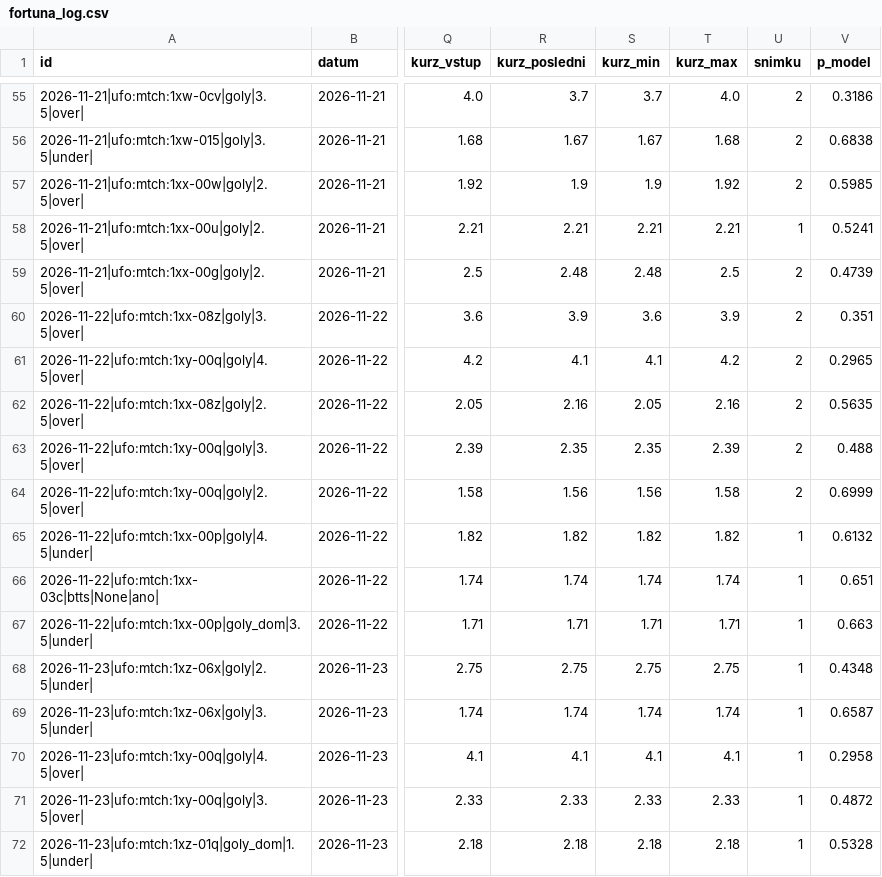
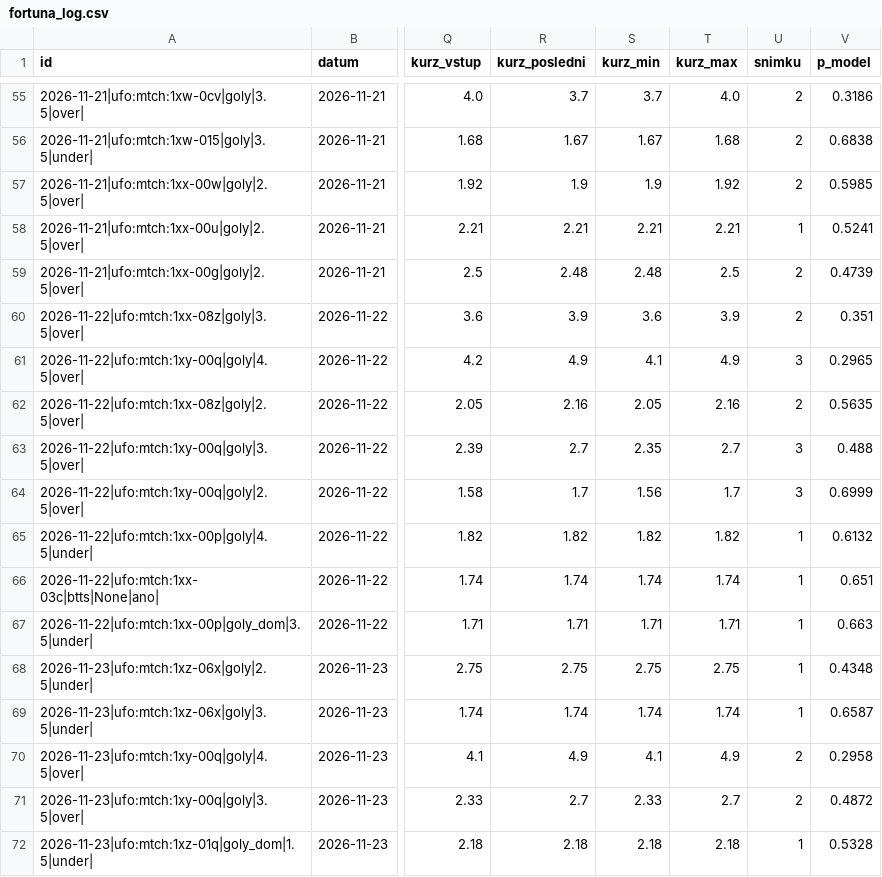
Before and after one commit to Archinek/TipovaciBot, a CSV file: data/fortuna_log.csv, drawn as a sheet; only a part is shown, gaps mark what is left out; the diff names each change by its address in the sheet, - before the commit and + after, or states it on an @@ line.

Commit message:
bot: closing 2026-11-23T16:42

```diff
--- a/data/fortuna_log.csv
+++ b/data/fortuna_log.csv
-R61 (kurz_posledni): 4.1
+R61 (kurz_posledni): 4.9
-T61 (kurz_max): 4.2
+T61 (kurz_max): 4.9
-U61 (snimku): 2
+U61 (snimku): 3
-R63 (kurz_posledni): 2.35
+R63 (kurz_posledni): 2.7
-T63 (kurz_max): 2.39
+T63 (kurz_max): 2.7
-U63:U64 (snimku): 2
+U63:U64 (snimku): 3
-R64 (kurz_posledni): 1.56
+R64 (kurz_posledni): 1.7
-T64 (kurz_max): 1.58
+T64 (kurz_max): 1.7
-R70 (kurz_posledni): 4.1
+R70 (kurz_posledni): 4.9
-T70 (kurz_max): 4.1
+T70 (kurz_max): 4.9
-U70:U71 (snimku): 1
+U70:U71 (snimku): 2
-R71 (kurz_posledni): 2.33
+R71 (kurz_posledni): 2.7
-T71 (kurz_max): 2.33
+T71 (kurz_max): 2.7
```
